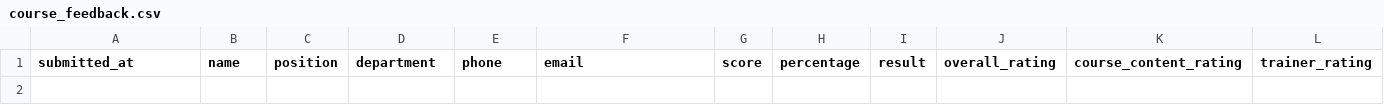
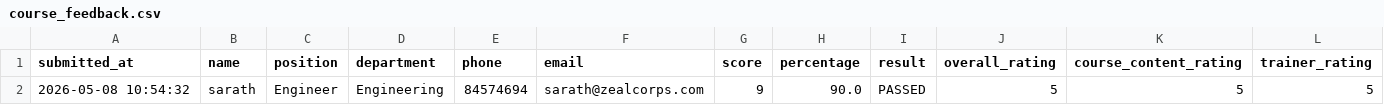
Before and after one commit to sarathgoshzc/chiller-assessment, a CSV file: results/course_feedback.csv, drawn as a sheet; only a part is shown; rows hold the shown columns only; the diff names each change by its address in the sheet, - before the commit and + after, or states it on an @@ line.

Commit message:
Add course feedback - sarath - 2026-05-08 10:54:32

```diff
--- a/results/course_feedback.csv
+++ b/results/course_feedback.csv
+row 2: 2026-05-08 10:54:32 | sarath | Engineer | Engineering | 84574694 | sarath@zealcorps.com | 9 | 90.0 | PASSED | 5 | 5 | 5
```
